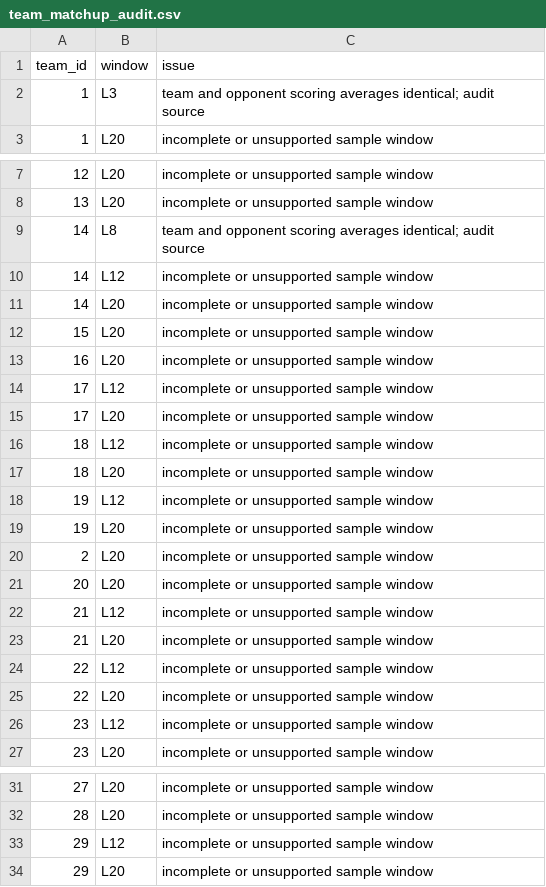
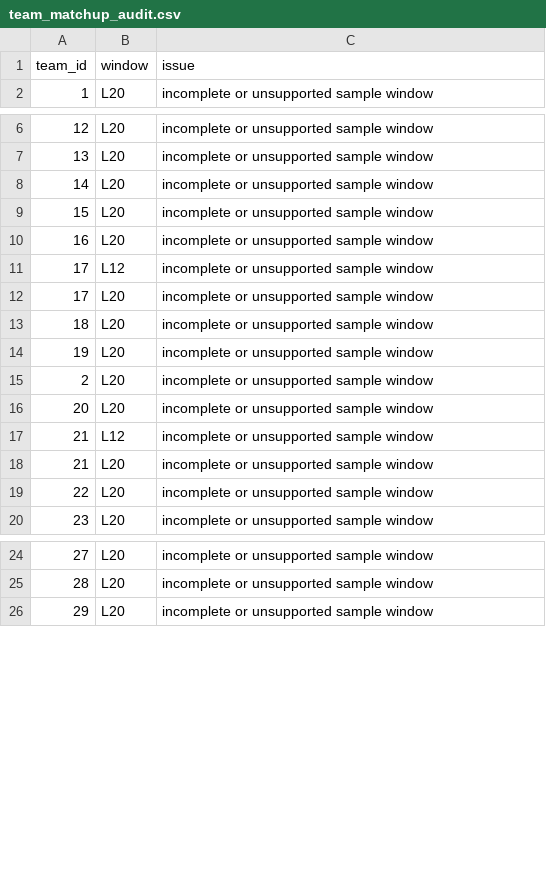
Before and after one commit to deucetg/NBA-lockbox-reseasrch, a CSV file: research_exports/team_matchup_audit.csv, drawn as a sheet; only a part is shown, gaps mark what is left out; the diff covers the shown part only.

```diff
--- a/research_exports/team_matchup_audit.csv
+++ b/research_exports/team_matchup_audit.csv
@@ -1,3 +1,2 @@
 team_id,window,issue
-1,L3,team and opponent scoring averages identical; audit source
 1,L20,incomplete or unsupported sample window
@@ -8,4 +7,2 @@ team_id,window,issue
 13,L20,incomplete or unsupported sample window
-14,L8,team and opponent scoring averages identical; audit source
-14,L12,incomplete or unsupported sample window
 14,L20,incomplete or unsupported sample window
@@ -15,5 +12,3 @@ team_id,window,issue
 17,L20,incomplete or unsupported sample window
-18,L12,incomplete or unsupported sample window
 18,L20,incomplete or unsupported sample window
-19,L12,incomplete or unsupported sample window
 19,L20,incomplete or unsupported sample window
@@ -23,5 +18,3 @@ team_id,window,issue
 21,L20,incomplete or unsupported sample window
-22,L12,incomplete or unsupported sample window
 22,L20,incomplete or unsupported sample window
-23,L12,incomplete or unsupported sample window
 23,L20,incomplete or unsupported sample window
@@ -32,3 +25,2 @@ team_id,window,issue
 28,L20,incomplete or unsupported sample window
-29,L12,incomplete or unsupported sample window
 29,L20,incomplete or unsupported sample window
```
Also changed, not shown: 1 removed row elsewhere in this file, research_exports/team_defensive_dashboard.csv, research_exports/team_opponent_game_logs.csv, 12 other files.
